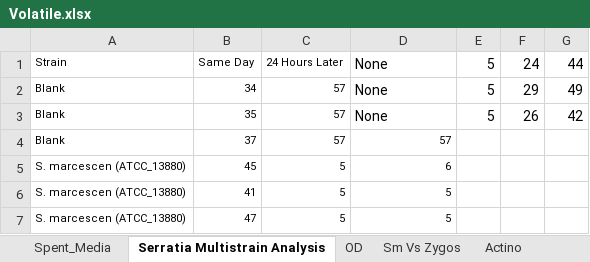
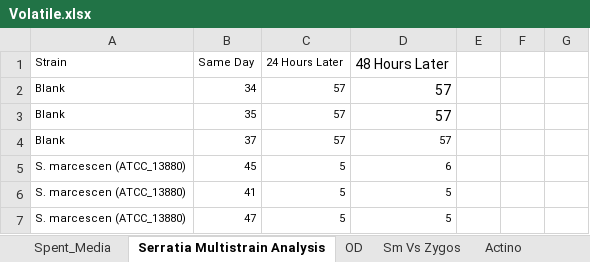
Before and after one commit to Derreckadam/Volatiles_Rmd, an Excel workbook: Volatile.xlsx, sheet Serratia Multistrain Analysis, drawn as a sheet; only a part is shown; values as stored, in another font and other column widths than the file's, no borders; the diff names each change by its address in the sheet, - before the commit and + after, or states it on an @@ line.

```diff
--- a/Volatile.xlsx (sheet Serratia Multistrain Analysis)
+++ b/Volatile.xlsx (sheet Serratia Multistrain Analysis)
-D1: None
+D1: 48 Hours Later
-E1: 5
+E1: (empty)
-F1: 24
+F1: (empty)
-G1: 44
+G1: (empty)
-D2:D3 (48 Hours Later): None
+D2:D3 (48 Hours Later): 57
-E2:E3: 5
+E2:E3: (empty)
-F2: 29
+F2: (empty)
-G2: 49
+G2: (empty)
-F3: 26
+F3: (empty)
-G3: 42
+G3: (empty)
```
Also changed, not shown: sheet Sm Vs Zygos, sheet OD, 1 other file.
